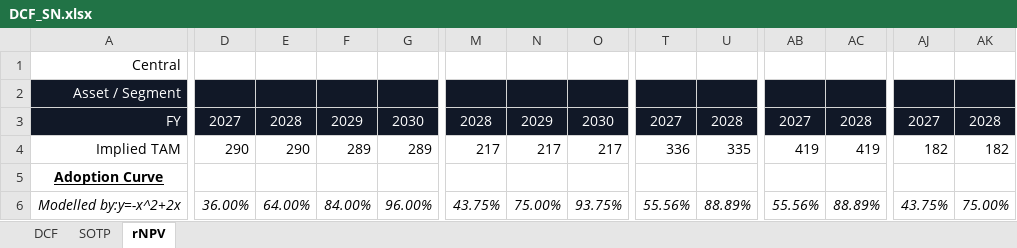
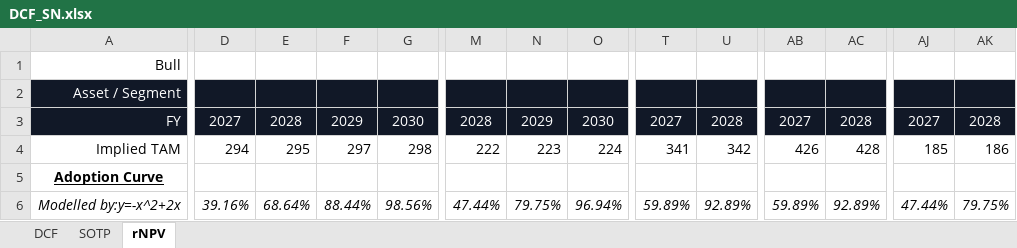
Before and after one commit to davisxp/XD_Grad_Portfolio, an Excel workbook: models/DCF_SN.xlsx, sheet rNPV, drawn as a sheet; only a part is shown, gaps mark what is left out; values as stored, in another font and other column widths than the file's, no borders; the diff covers the shown part only; the diff names each change by its address in the sheet, - before the commit and + after, or states it on an @@ line.

```diff
--- a/models/DCF_SN.xlsx (sheet rNPV)
+++ b/models/DCF_SN.xlsx (sheet rNPV)
-A1: Central
+A1: Bull
-D4: 290
+D4: 294
-E4: 290
+E4: 295
-F4: 289
+F4: 297
-G4: 289
+G4: 298
-M4: 217
+M4: 222
-N4: 217
+N4: 223
-O4: 217
+O4: 224
-T4: 336
+T4: 341
-U4: 335
+U4: 342
-AB4: 419
+AB4: 426
-AC4: 419
+AC4: 428
-AJ4: 182
+AJ4: 185
-AK4: 182
+AK4: 186
-D6: 36.00%
+D6: 39.16%
-E6: 64.00%
+E6: 68.64%
-F6: 84.00%
+F6: 88.44%
-G6: 96.00%
+G6: 98.56%
-M6: 43.75%
+M6: 47.44%
-N6: 75.00%
+N6: 79.75%
-O6: 93.75%
+O6: 96.94%
-T6: 55.56%
+T6: 59.89%
-U6: 88.89%
+U6: 92.89%
-AB6: 55.56%
+AB6: 59.89%
-AC6: 88.89%
+AC6: 92.89%
-AJ6: 43.75%
+AJ6: 47.44%
-AK6: 75.00%
+AK6: 79.75%
```
Also changed, not shown: 7 added rows, 7 removed rows and 694 edited cells elsewhere in this sheet, sheet SOTP, sheet DCF, models/Comps_Precs.xlsx, 2 other files.
